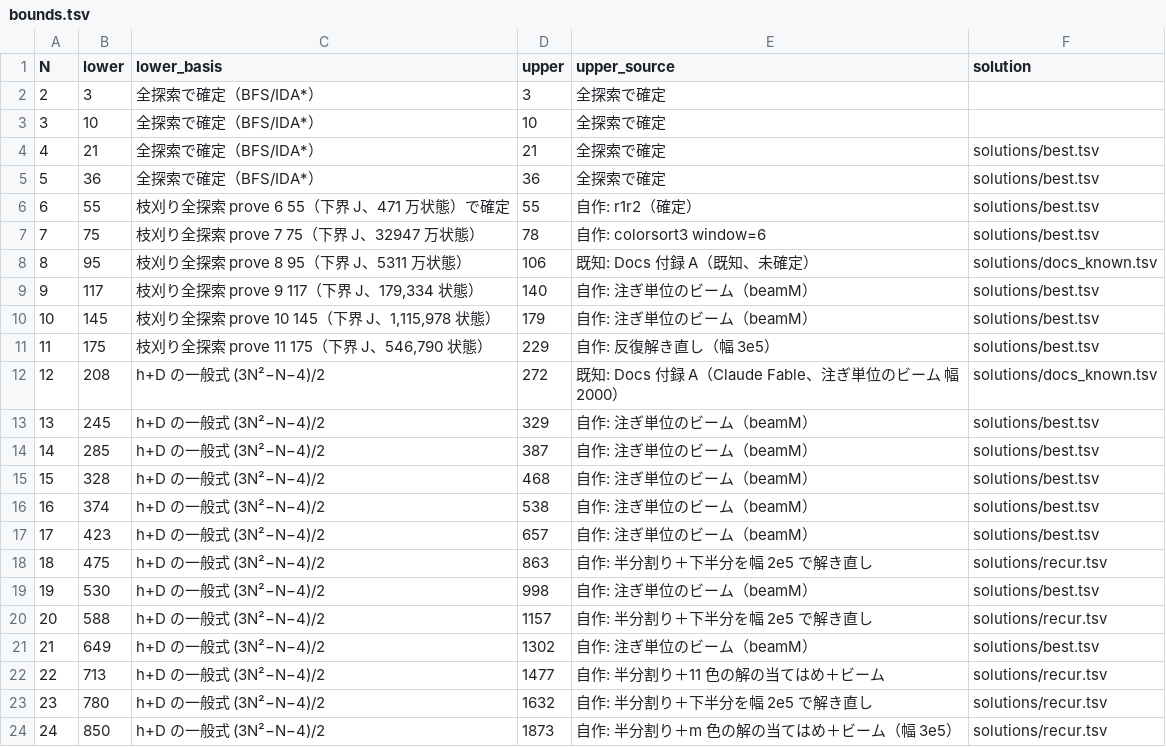
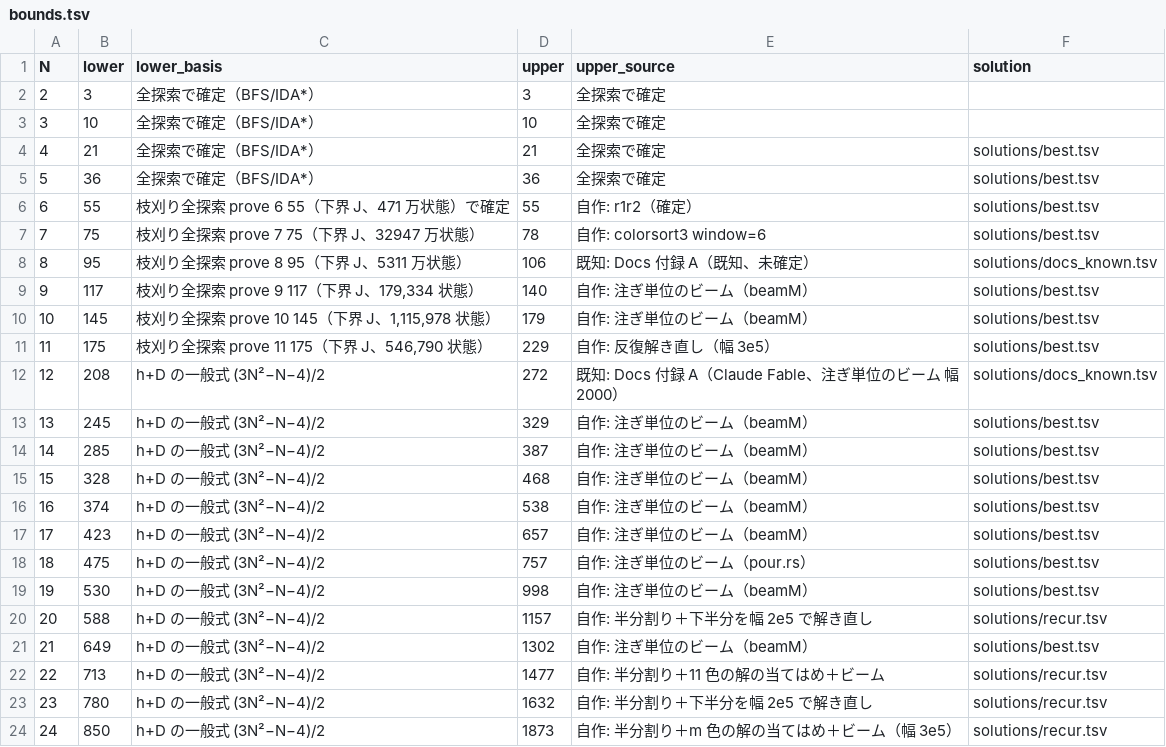
Before and after one commit to wand125/colorsort-transpose, a TSV file: bounds.tsv, drawn as a sheet.

```diff
--- a/bounds.tsv
+++ b/bounds.tsv
@@ -17,3 +17,3 @@ N	lower	lower_basis	upper	upper_source	solution
 17	423	h+D の一般式 (3N²−N−4)/2	657	自作: 注ぎ単位のビーム（beamM）	solutions/best.tsv
-18	475	h+D の一般式 (3N²−N−4)/2	863	自作: 半分割り＋下半分を幅 2e5 で解き直し	solutions/recur.tsv
+18	475	h+D の一般式 (3N²−N−4)/2	757	自作: 注ぎ単位のビーム（pour.rs）	solutions/best.tsv
 19	530	h+D の一般式 (3N²−N−4)/2	998	自作: 注ぎ単位のビーム（beamM）	solutions/best.tsv
```
Also changed, not shown: solutions/best.tsv, 8 other files.
